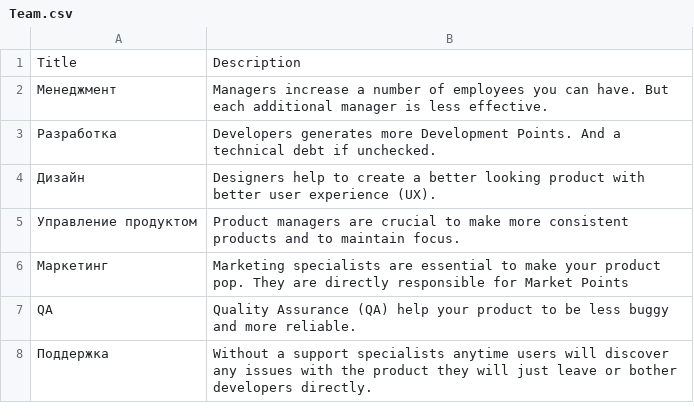
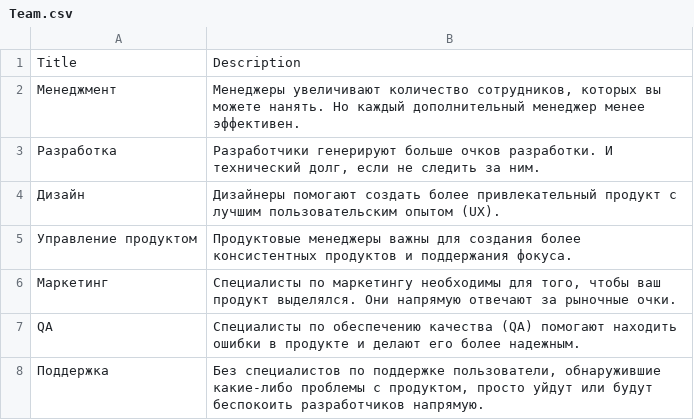
Before and after one commit to Kazakh-British-Technical-University/dpgsim, a CSV file: dpg_sim_export/Data/RU/Team.csv, drawn as a sheet.

Commit message:
Update Team descriptions for russian localization

```diff
--- a/dpg_sim_export/Data/RU/Team.csv
+++ b/dpg_sim_export/Data/RU/Team.csv
@@ -1,8 +1,8 @@
 Title,Description
-"Менеджмент","Managers increase a number of employees you can have. But each additional manager is less effective."
-"Разработка","Developers generates more Development Points. And a technical debt if unchecked."
-"Дизайн","Designers help to create a better looking product with better user experience (UX)."
-"Управление продуктом","Product managers are crucial to make more consistent products and to maintain focus."
-"Маркетинг","Marketing specialists are essential to make your product pop. They are directly responsible for Market Points "
-"QA","Quality Assurance (QA) help your product to be less buggy and more reliable."
-"Поддержка","Without a support specialists anytime users will discover any issues with the product they will just leave or bother developers directly."
+Менеджмент,"Менеджеры увеличивают количество сотрудников, которых вы можете нанять. Но каждый дополнительный менеджер менее эффективен."
+Разработка,"Разработчики генерируют больше очков разработки. И технический долг, если не следить за ним."
+Дизайн,Дизайнеры помогают создать более привлекательный продукт с лучшим пользовательским опытом (UX).
+Управление продуктом,Продуктовые менеджеры важны для создания более консистентных продуктов и поддержания фокуса.
+Маркетинг,"Специалисты по маркетингу необходимы для того, чтобы ваш продукт выделялся. Они напрямую отвечают за рыночные очки."
+QA,Специалисты по обеспечению качества (QA) помогают находить ошибки в продукте и делают его более надежным.
+Поддержка,"Без специалистов по поддержке пользователи, обнаружившие какие-либо проблемы с продуктом, просто уйдут или будут беспокоить разработчиков напрямую."
```
